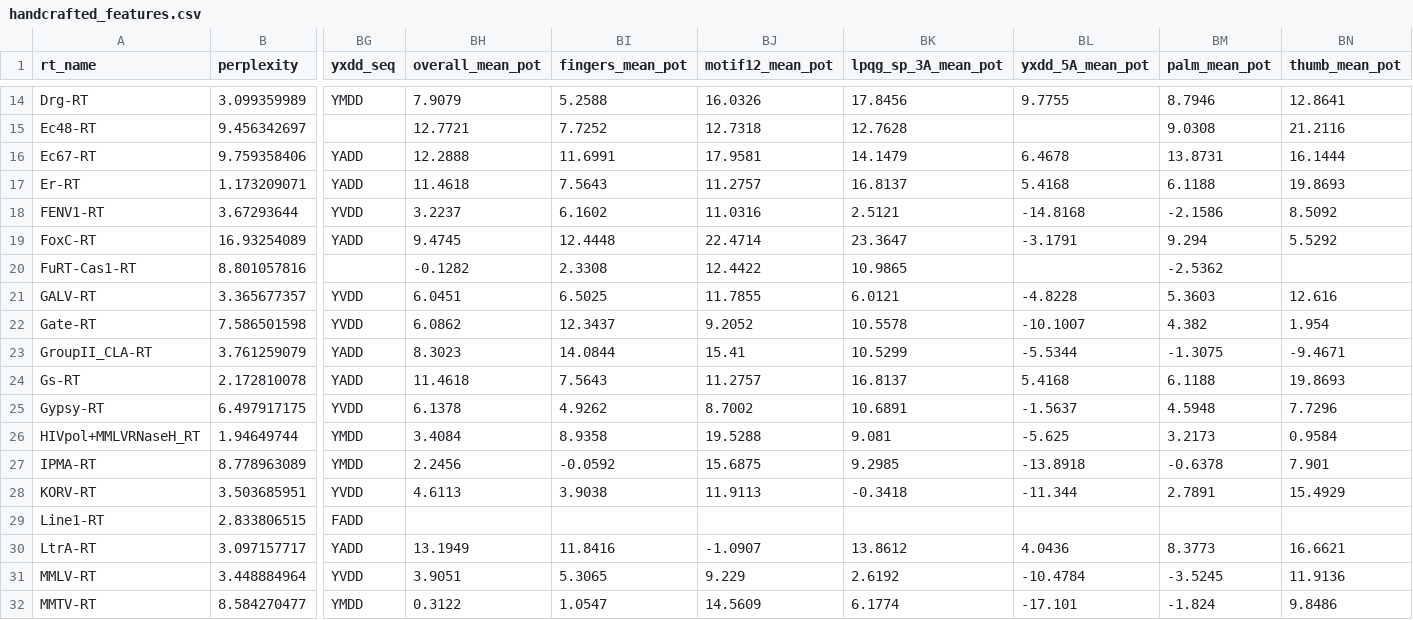
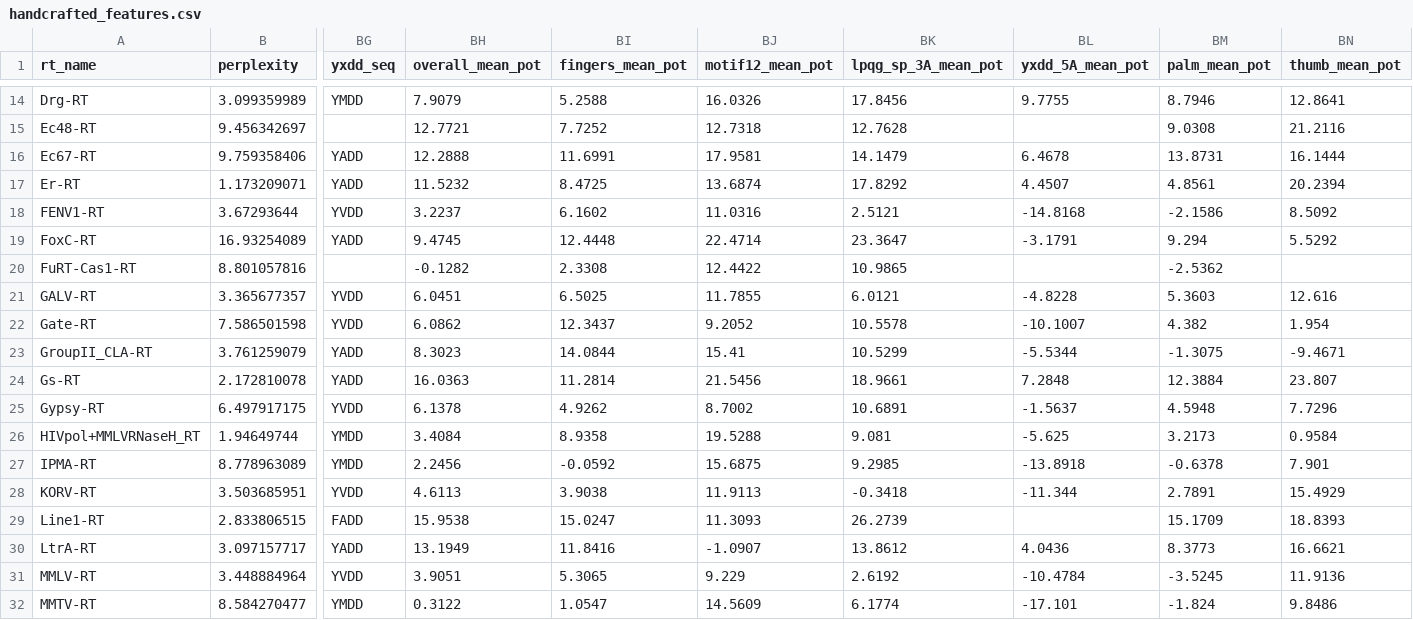
Before and after one commit to Mandrake-Bioworks/Retroviral-Wall-Challenge, a CSV file: data/handcrafted_features.csv, drawn as a sheet; only a part is shown, gaps mark what is left out; the diff names each change by its address in the sheet, - before the commit and + after, or states it on an @@ line.

```diff
--- a/data/handcrafted_features.csv
+++ b/data/handcrafted_features.csv
-BH17 (overall_mean_pot): 11.4618
+BH17 (overall_mean_pot): 11.5232
-BI17 (fingers_mean_pot): 7.5643
+BI17 (fingers_mean_pot): 8.4725
-BJ17 (motif12_mean_pot): 11.2757
+BJ17 (motif12_mean_pot): 13.6874
-BK17 (lpqg_sp_3A_mean_pot): 16.8137
+BK17 (lpqg_sp_3A_mean_pot): 17.8292
-BL17 (yxdd_5A_mean_pot): 5.4168
+BL17 (yxdd_5A_mean_pot): 4.4507
-BM17 (palm_mean_pot): 6.1188
+BM17 (palm_mean_pot): 4.8561
-BN17 (thumb_mean_pot): 19.8693
+BN17 (thumb_mean_pot): 20.2394
-BH24 (overall_mean_pot): 11.4618
+BH24 (overall_mean_pot): 16.0363
-BI24 (fingers_mean_pot): 7.5643
+BI24 (fingers_mean_pot): 11.2814
-BJ24 (motif12_mean_pot): 11.2757
+BJ24 (motif12_mean_pot): 21.5456
-BK24 (lpqg_sp_3A_mean_pot): 16.8137
+BK24 (lpqg_sp_3A_mean_pot): 18.9661
-BL24 (yxdd_5A_mean_pot): 5.4168
+BL24 (yxdd_5A_mean_pot): 7.2848
-BM24 (palm_mean_pot): 6.1188
+BM24 (palm_mean_pot): 12.3884
-BN24 (thumb_mean_pot): 19.8693
+BN24 (thumb_mean_pot): 23.807
-BH29 (overall_mean_pot): (empty)
+BH29 (overall_mean_pot): 15.9538
-BI29 (fingers_mean_pot): (empty)
+BI29 (fingers_mean_pot): 15.0247
-BJ29 (motif12_mean_pot): (empty)
+BJ29 (motif12_mean_pot): 11.3093
-BK29 (lpqg_sp_3A_mean_pot): (empty)
+BK29 (lpqg_sp_3A_mean_pot): 26.2739
-BM29 (palm_mean_pot): (empty)
+BM29 (palm_mean_pot): 15.1709
-BN29 (thumb_mean_pot): (empty)
+BN29 (thumb_mean_pot): 18.8393
```
Also changed, not shown: 1 other file.
